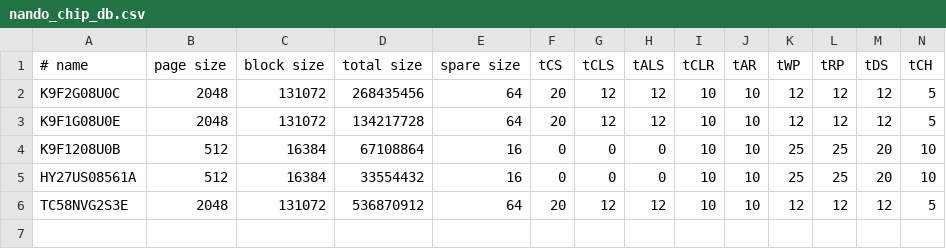
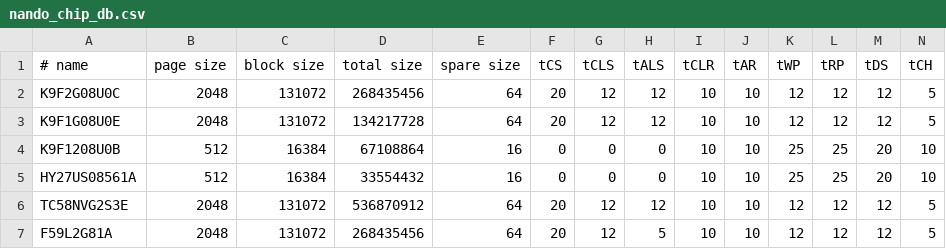
Before and after one commit to bbogush/nand_programmer, a CSV file: qt/nando_chip_db.csv, drawn as a sheet; only a part is shown; rows hold the shown columns only; the diff names each change by its address in the sheet, - before the commit and + after, or states it on an @@ line.

```diff
--- a/qt/nando_chip_db.csv
+++ b/qt/nando_chip_db.csv
+row 7: F59L2G81A | 2048 | 131072 | 268435456 | 64 | 20 | 12 | 5 | 10 | 10 | 12 | 12 | 12 | 5
```
Also changed, not shown: 1 other file.
